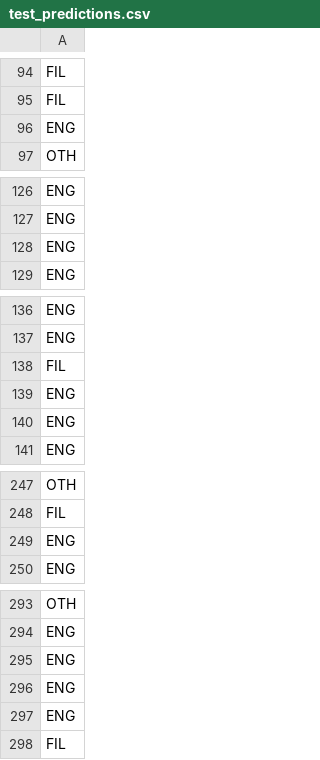
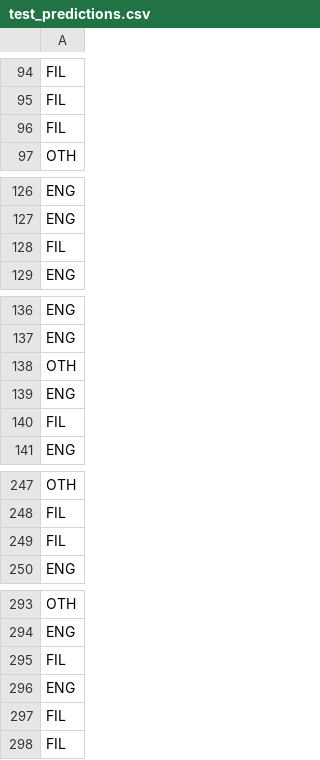
Before and after one commit to jrsantiagoo/CSINTSY-MCO2, a CSV file: test_predictions.csv, drawn as a sheet; only a part is shown, gaps mark what is left out; the diff covers the shown part only.

```diff
--- a/test_predictions.csv
+++ b/test_predictions.csv
@@ -95,3 +95,3 @@ FIL
 FIL
-ENG
+FIL
 OTH
@@ -127,3 +127,3 @@ ENG
 ENG
-ENG
+FIL
 ENG
@@ -137,5 +137,5 @@ ENG
 ENG
+OTH
+ENG
 FIL
-ENG
-ENG
 ENG
@@ -248,3 +248,3 @@ OTH
 FIL
-ENG
+FIL
 ENG
@@ -294,5 +294,5 @@ OTH
 ENG
+FIL
 ENG
-ENG
-ENG
+FIL
 FIL
```
Also changed, not shown: 1 added row and 4 moved rows elsewhere in this file, 4 other files.
